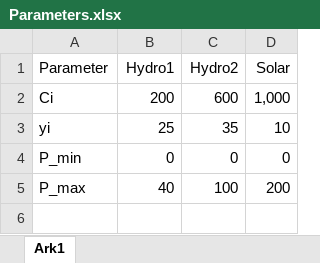
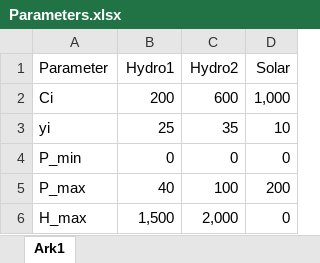
Before and after one commit to BenjaminTro/Hydro_optimization, an Excel workbook: data/Parameters.xlsx, sheet Ark1, drawn as a sheet; values as stored, in another font and other column widths than the file's, no borders; the diff names each change by its address in the sheet, - before the commit and + after, or states it on an @@ line.

```diff
--- a/data/Parameters.xlsx (sheet Ark1)
+++ b/data/Parameters.xlsx (sheet Ark1)
+row 6: H_max | 1,500 | 2,000 | 0
```
Also changed, not shown: 2 other files.
